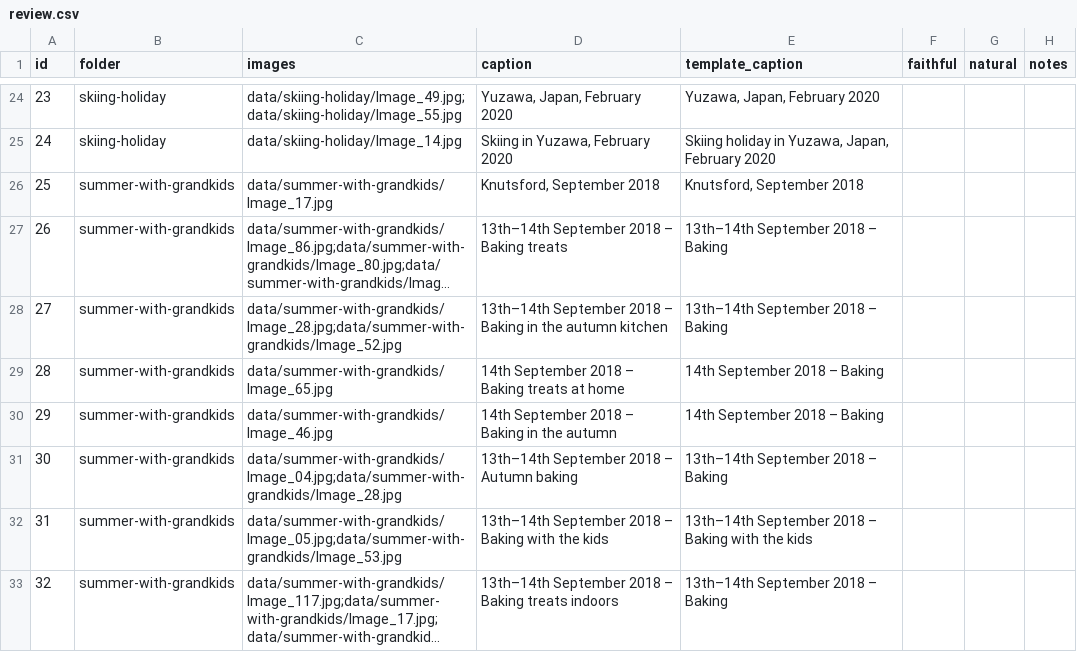
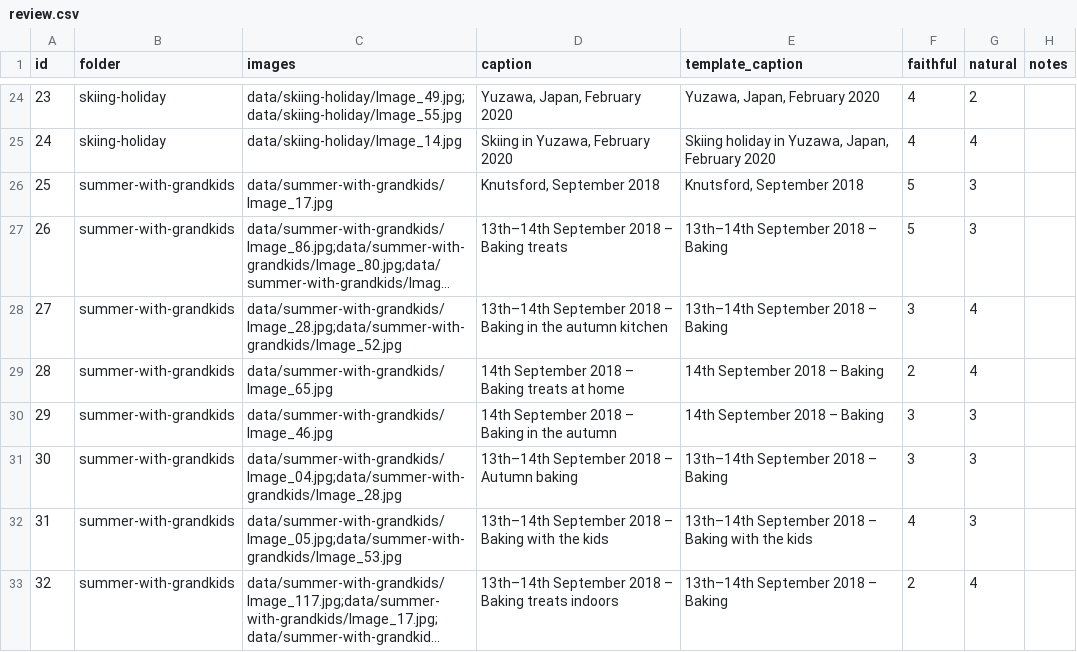
Before and after one commit to felix-e-h-p/photobook-captioner, a CSV file: outputs/review/181aa8962a0746869bfef67eaac47662/review.csv, drawn as a sheet; only a part is shown, gaps mark what is left out; long unchanged cells end in …; the diff covers the shown part only; the diff names each change by its address in the sheet, - before the commit and + after, or states it on an @@ line.

```diff
--- a/outputs/review/181aa8962a0746869bfef67eaac47662/review.csv
+++ b/outputs/review/181aa8962a0746869bfef67eaac47662/review.csv
-F24:F25 (faithful): (empty)
+F24:F25 (faithful): 4
-G24 (natural): (empty)
+G24 (natural): 2
-G25 (natural): (empty)
+G25 (natural): 4
-F26:F27 (faithful): (empty)
+F26:F27 (faithful): 5
-G26:G27 (natural): (empty)
+G26:G27 (natural): 3
-F28 (faithful): (empty)
+F28 (faithful): 3
-G28:G29 (natural): (empty)
+G28:G29 (natural): 4
-F29 (faithful): (empty)
+F29 (faithful): 2
-F30:F31 (faithful): (empty)
+F30:F31 (faithful): 3
-G30:G32 (natural): (empty)
+G30:G32 (natural): 3
-F32 (faithful): (empty)
+F32 (faithful): 4
-F33 (faithful): (empty)
+F33 (faithful): 2
-G33 (natural): (empty)
+G33 (natural): 4
```
Also changed, not shown: 44 edited cells elsewhere in this file.
